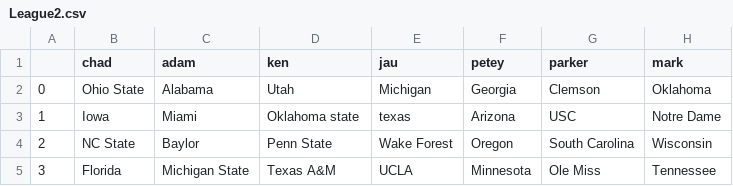
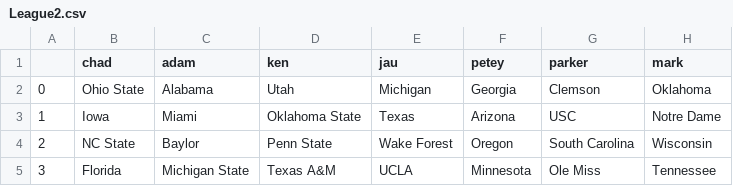
Before and after one commit to kchessh/KCFB2, a CSV file: Leagues/League2.csv, drawn as a sheet.

Commit message:
Update League2.csv to make sure all teams were capitalized

```diff
--- a/Leagues/League2.csv
+++ b/Leagues/League2.csv
@@ -2,3 +2,3 @@
 0,Ohio State,Alabama,Utah,Michigan,Georgia,Clemson,Oklahoma
-1,Iowa,Miami,Oklahoma state,texas,Arizona,USC,Notre Dame
+1,Iowa,Miami,Oklahoma State,Texas,Arizona,USC,Notre Dame
 2,NC State,Baylor,Penn State,Wake Forest,Oregon,South Carolina,Wisconsin
```
